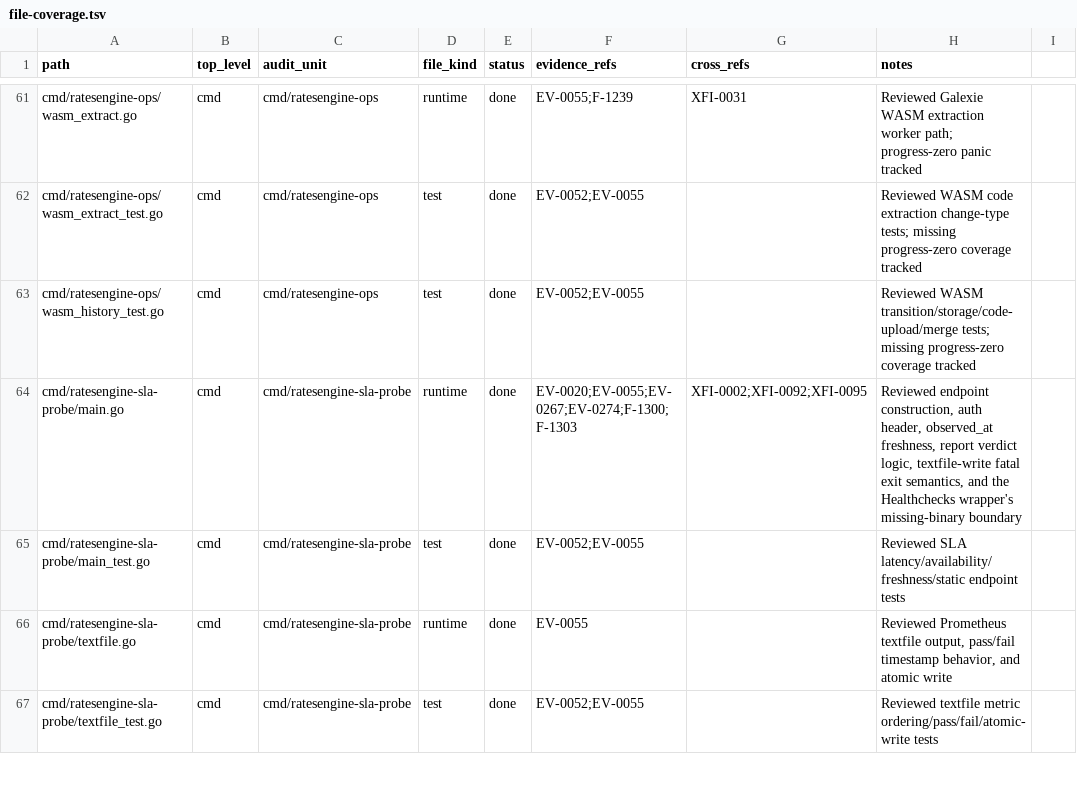
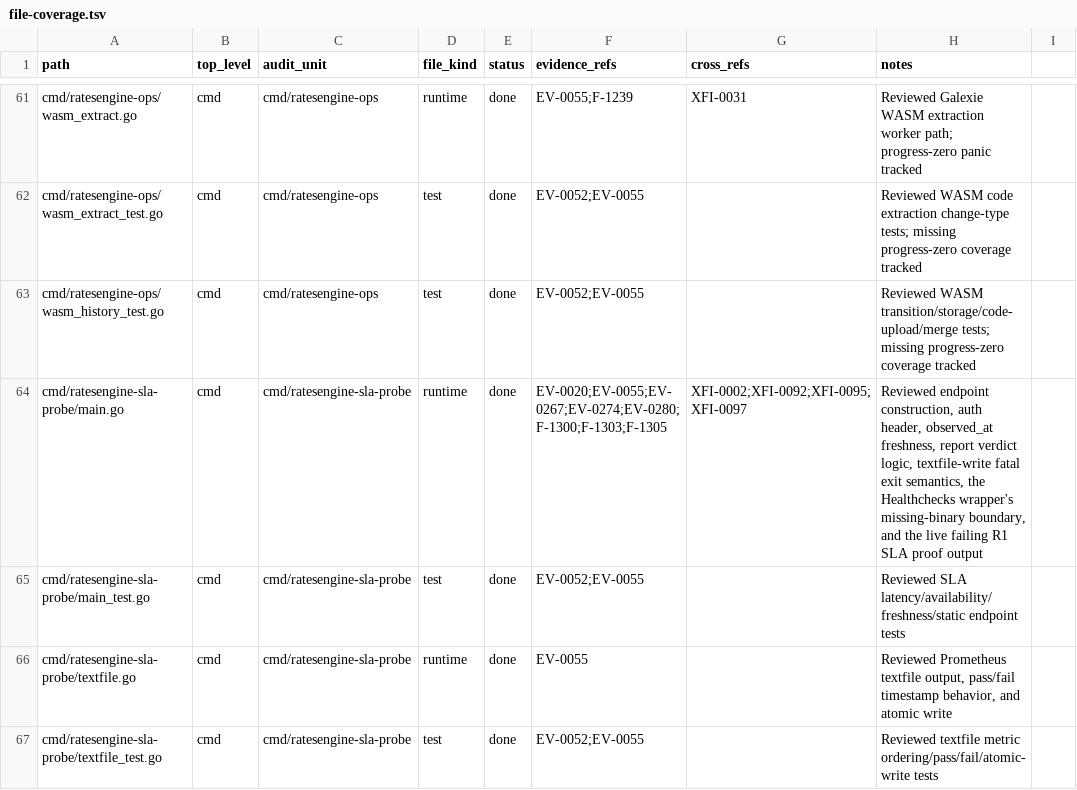
Before and after one commit to RatesEngine/stellar-index, a TSV file: docs/audit-2026-05-12-codex/inventory/file-coverage.tsv, drawn as a sheet; only a part is shown, gaps mark what is left out; the diff covers the shown part only.

```diff
--- a/docs/audit-2026-05-12-codex/inventory/file-coverage.tsv
+++ b/docs/audit-2026-05-12-codex/inventory/file-coverage.tsv
@@ -63,3 +63,3 @@ cmd/ratesengine-ops/wasm_extract_test.go	cmd	cmd/ratesengine-ops	test	done	EV-00
 cmd/ratesengine-ops/wasm_history_test.go	cmd	cmd/ratesengine-ops	test	done	EV-0052;EV-0055		Reviewed WASM transition/storage/code-upload/merge tests; missing progress-zero coverage tracked
-cmd/ratesengine-sla-probe/main.go	cmd	cmd/ratesengine-sla-probe	runtime	done	EV-0020;EV-0055;EV-0267;EV-0274;F-1300;F-1303	XFI-0002;XFI-0092;XFI-0095	Reviewed endpoint construction, auth header, observed_at freshness, report verdict logic, textfile-write fatal exit semantics, and the Healthchecks wrapper's missing-binary boundary
+cmd/ratesengine-sla-probe/main.go	cmd	cmd/ratesengine-sla-probe	runtime	done	EV-0020;EV-0055;EV-0267;EV-0274;EV-0280;F-1300;F-1303;F-1305	XFI-0002;XFI-0092;XFI-0095;XFI-0097	Reviewed endpoint construction, auth header, observed_at freshness, report verdict logic, textfile-write fatal exit semantics, the Healthchecks wrapper's missing-binary boundary, and the live failing R1 SLA proof output
 cmd/ratesengine-sla-probe/main_test.go	cmd	cmd/ratesengine-sla-probe	test	done	EV-0052;EV-0055		Reviewed SLA latency/availability/freshness/static endpoint tests
```
Also changed, not shown: 42 edited cells elsewhere in this file, 9 other files.
